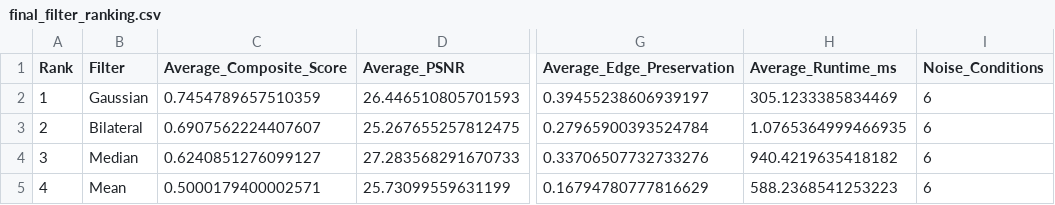
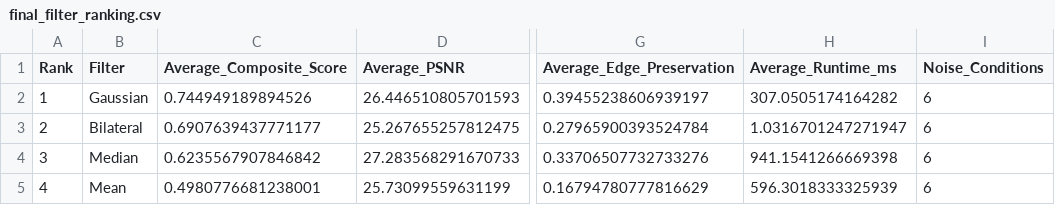
Before and after one commit to haarishk1510-pixel/Computer-Vision-Noise-Analysis, a CSV file: outputs/final_analysis/final_filter_ranking.csv, drawn as a sheet; only a part is shown, gaps mark what is left out; the diff names each change by its address in the sheet, - before the commit and + after, or states it on an @@ line.

```diff
--- a/outputs/final_analysis/final_filter_ranking.csv
+++ b/outputs/final_analysis/final_filter_ranking.csv
-C2 (Average_Composite_Score): 0.7454789657510359
+C2 (Average_Composite_Score): 0.744949189894526
-H2 (Average_Runtime_ms): 305.1233385834469
+H2 (Average_Runtime_ms): 307.0505174164282
-C3 (Average_Composite_Score): 0.6907562224407607
+C3 (Average_Composite_Score): 0.6907639437771177
-H3 (Average_Runtime_ms): 1.0765364999466935
+H3 (Average_Runtime_ms): 1.0316701247271947
-C4 (Average_Composite_Score): 0.6240851276099127
+C4 (Average_Composite_Score): 0.6235567907846842
-H4 (Average_Runtime_ms): 940.4219635418182
+H4 (Average_Runtime_ms): 941.1541266669398
-C5 (Average_Composite_Score): 0.5000179400002571
+C5 (Average_Composite_Score): 0.4980776681238001
-H5 (Average_Runtime_ms): 588.2368541253223
+H5 (Average_Runtime_ms): 596.3018333325939
```
Also changed, not shown: outputs/final_analysis/best_filter_by_noise.csv, outputs/metrics/best_filter_by_psnr.csv, 12 other files.
